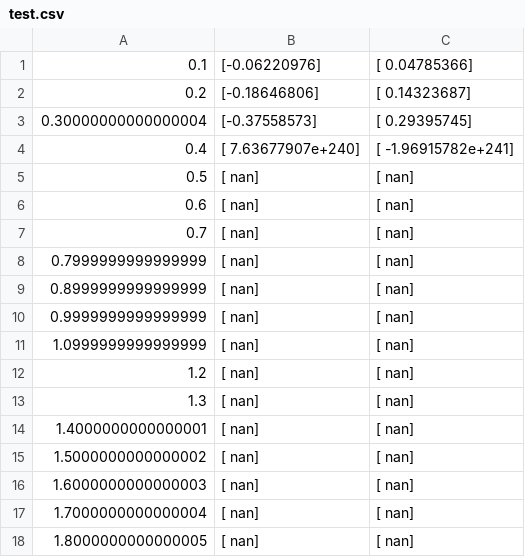
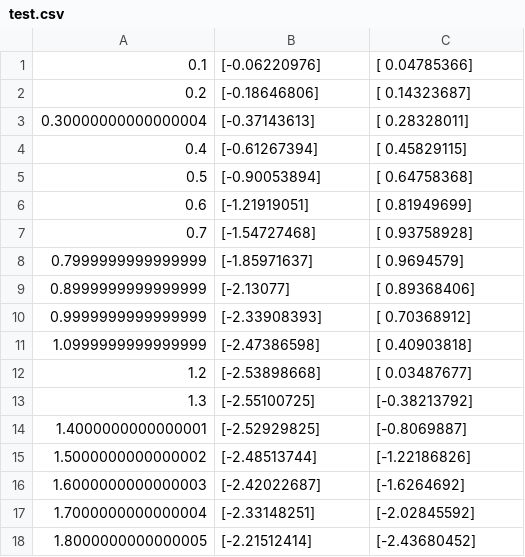
Before and after one commit to stack-of-tasks/rbdlpy, a CSV file: python/test.csv, drawn as a sheet; only a part is shown; the diff covers the shown part only.

```diff
--- a/python/test.csv
+++ b/python/test.csv
@@ -2,17 +2,17 @@
 0.2,[-0.18646806],[ 0.14323687]
-0.30000000000000004,[-0.37558573],[ 0.29395745]
-0.4,[  7.63677907e+240],[ -1.96915782e+241]
-0.5,[ nan],[ nan]
-0.6,[ nan],[ nan]
-0.7,[ nan],[ nan]
-0.7999999999999999,[ nan],[ nan]
-0.8999999999999999,[ nan],[ nan]
-0.9999999999999999,[ nan],[ nan]
-1.0999999999999999,[ nan],[ nan]
-1.2,[ nan],[ nan]
-1.3,[ nan],[ nan]
-1.4000000000000001,[ nan],[ nan]
-1.5000000000000002,[ nan],[ nan]
-1.6000000000000003,[ nan],[ nan]
-1.7000000000000004,[ nan],[ nan]
-1.8000000000000005,[ nan],[ nan]
+0.30000000000000004,[-0.37143613],[ 0.28328011]
+0.4,[-0.61267394],[ 0.45829115]
+0.5,[-0.90053894],[ 0.64758368]
+0.6,[-1.21919051],[ 0.81949699]
+0.7,[-1.54727468],[ 0.93758928]
+0.7999999999999999,[-1.85971637],[ 0.9694579]
+0.8999999999999999,[-2.13077],[ 0.89368406]
+0.9999999999999999,[-2.33908393],[ 0.70368912]
+1.0999999999999999,[-2.47386598],[ 0.40903818]
+1.2,[-2.53898668],[ 0.03487677]
+1.3,[-2.55100725],[-0.38213792]
+1.4000000000000001,[-2.52929825],[-0.8069887]
+1.5000000000000002,[-2.48513744],[-1.22186826]
+1.6000000000000003,[-2.42022687],[-1.6264692]
+1.7000000000000004,[-2.33148251],[-2.02845592]
+1.8000000000000005,[-2.21512414],[-2.43680452]
```
Also changed, not shown: 166 edited cells elsewhere in this file, 8 other files.
